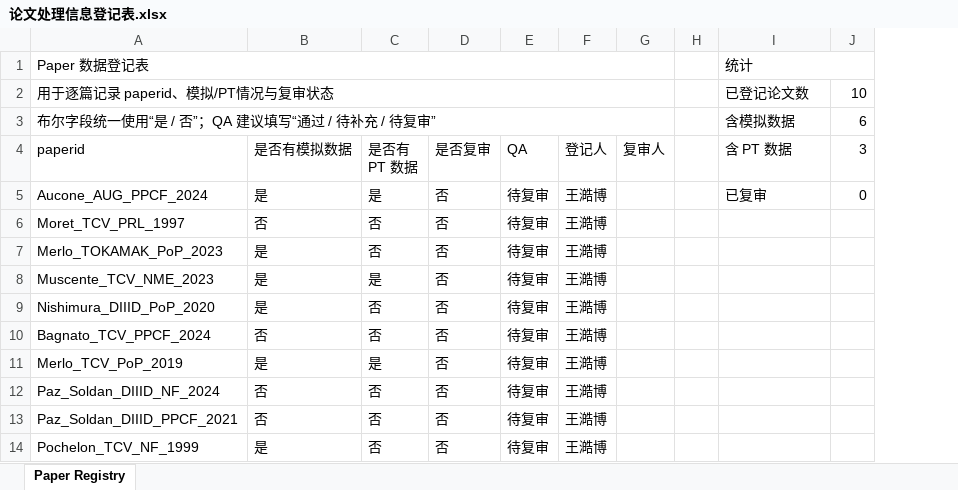
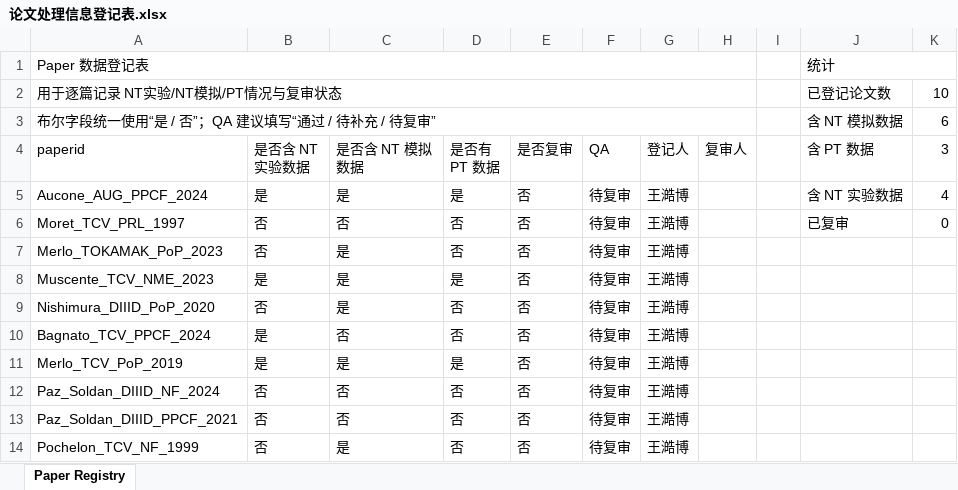
Before and after one commit to P1ngye/date-record, an Excel workbook: 论文处理信息登记表.xlsx, sheet Paper Registry, drawn as a sheet; values as stored, in another font and other column widths than the file's, no cell formats; addresses are those after the commit; the diff names each change by its address in the sheet, - before the commit and + after, or states it on an @@ line.

```diff
--- a/论文处理信息登记表.xlsx (sheet Paper Registry)
+++ b/论文处理信息登记表.xlsx (sheet Paper Registry)
+column B (是否含 NT 实验数据), rows 5-14: 是 | 否 | 否 | 是 | 否 | 是 | 是 | 否 | 否 | 否
-A2 (paperid): 用于逐篇记录 paperid、模拟/PT情况与复审状态
+A2 (paperid): 用于逐篇记录 NT实验/NT模拟/PT情况与复审状态
-J3 (含 PT 数据): 含模拟数据
+J3 (含 PT 数据): 含 NT 模拟数据
-C4: 是否有模拟数据
+C4: 是否含 NT 模拟数据
-J5 (含 PT 数据): 已复审
+J5 (含 PT 数据): 含 NT 实验数据
-K5 (3): 0
+K5 (3): 4
-J6 (含 PT 数据): (empty)
+J6 (含 PT 数据): 已复审
-K6 (3): (empty)
+K6 (3): 0
```
Also changed, not shown: cell formats, formulas that keep their value, 5 other files.
